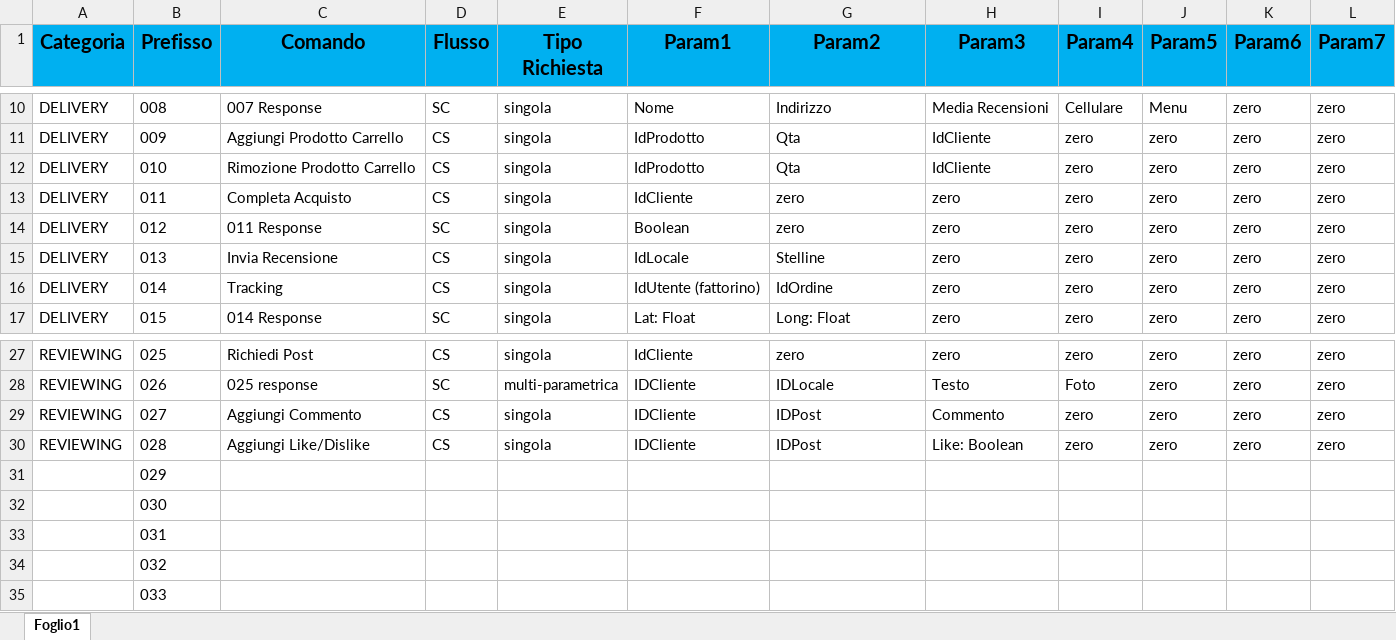
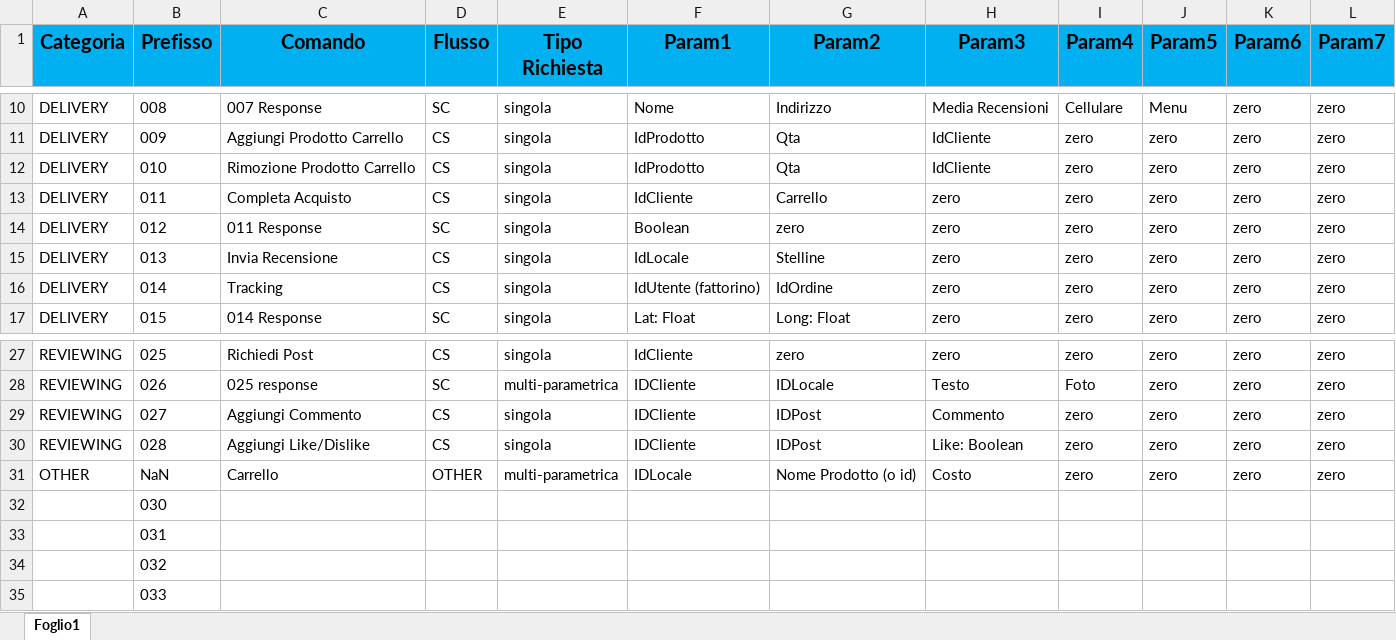
Before and after one commit to AndreaRiboni/SquEat-Final-School-Project, an Excel workbook: Progettazione/Protocollo di Comunicazione.xlsx, sheet Foglio1, drawn as a sheet; only a part is shown, gaps mark what is left out; values as stored, in another font and other column widths than the file's, no borders; charts and pictures and conditional formats not drawn; removed rows and columns are numbered as before the commit, all else as after; the diff names each change by its address in the sheet, - before the commit and + after, or states it on an @@ line.

Commit message:
Modifiche e Novità
introduzione del carrello
modifiche parametriche

```diff
--- a/Progettazione/Protocollo di Comunicazione.xlsx (sheet Foglio1)
+++ b/Progettazione/Protocollo di Comunicazione.xlsx (sheet Foglio1)
-G13 (Param2): zero
+G13 (Param2): Carrello
-row 31:  | 029
+row 31: OTHER | NaN | Carrello | OTHER | multi-parametrica | IDLocale | Nome Prodotto (o id) | Costo | zero | zero | zero | zero
```
Also changed, not shown: charts or pictures.
